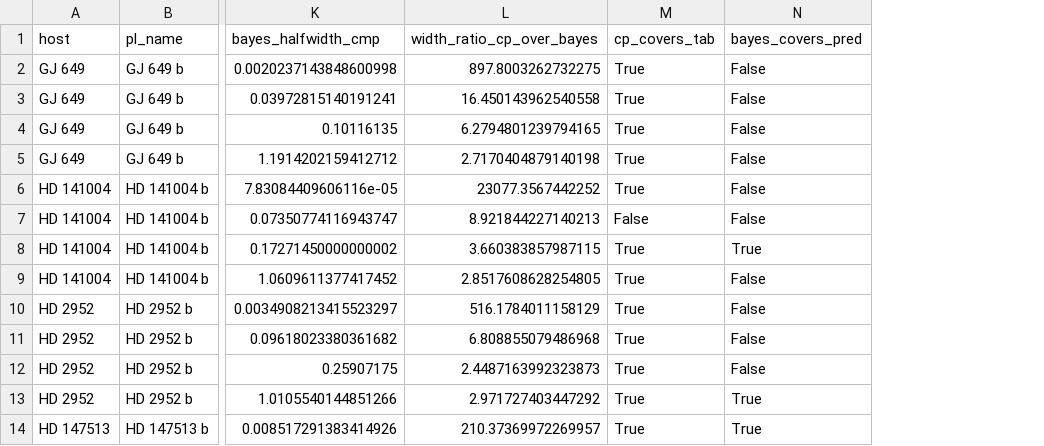
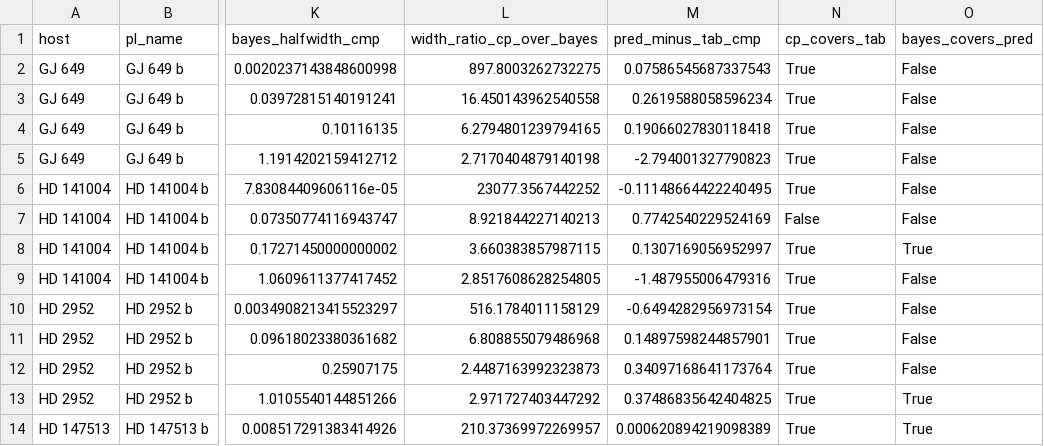
Before and after one commit to George-Pulickan/rv-ml, a CSV file: figures/paper/bayesian_interval_comparison.csv, drawn as a sheet; only a part is shown, gaps mark what is left out; the diff names each change by its address in the sheet, - before the commit and + after, or states it on an @@ line.

Commit message:
bayes-comparison: add width-adaptivity (CV) + prediction-bias diagnostics

```diff
--- a/figures/paper/bayesian_interval_comparison.csv
+++ b/figures/paper/bayesian_interval_comparison.csv
+column M (pred_minus_tab_cmp), rows 2-14: 0.07586545687337543 | 0.2619588058596234 | 0.19066027830118418 | -2.794001327790823 | -0.11148664422240495 | 0.7742540229524169 | 0.1307169056952997 | -1.487955006479316 | -0.6494282956973154 | 0.14897598244857901 | 0.34097168641173764 | 0.37486835642404825 | 0.000620894219098389
```
Also changed, not shown: 2 other files.
